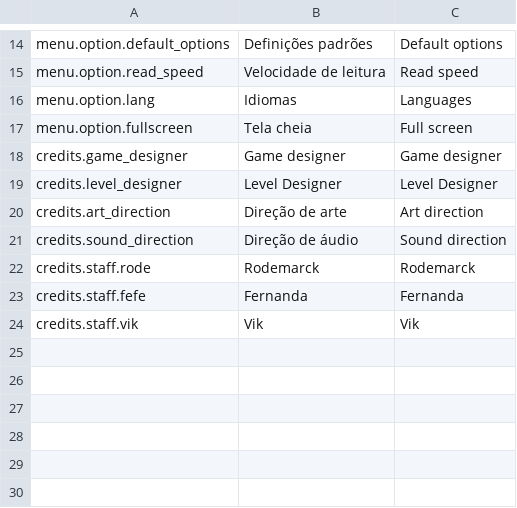
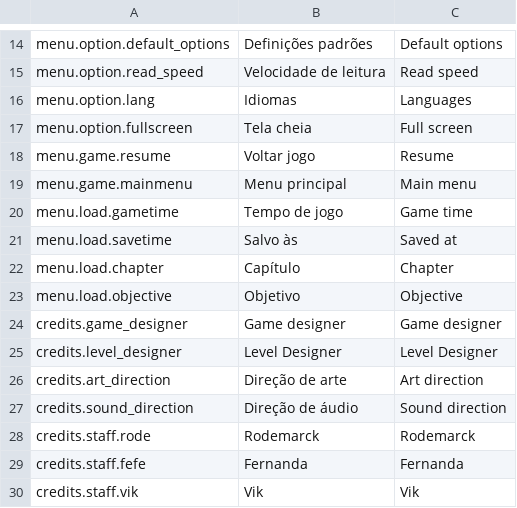
Before and after one commit to Rodemarck/diario-de-uni, a CSV file: Assets/Resources/Localization/texts.csv, drawn as a sheet; only a part is shown, gaps mark what is left out; the diff names each change by its address in the sheet, - before the commit and + after, or states it on an @@ line.

```diff
--- a/Assets/Resources/Localization/texts.csv
+++ b/Assets/Resources/Localization/texts.csv
+row 18: menu.game.resume | Voltar jogo | Resume
+row 19: menu.game.mainmenu | Menu principal | Main menu
+row 20: menu.load.gametime | Tempo de jogo | Game time
+row 21: menu.load.savetime | Salvo às | Saved at
+row 22: menu.load.chapter | Capítulo | Chapter
+row 23: menu.load.objective | Objetivo | Objective
```
Also changed, not shown: 15 other files.
